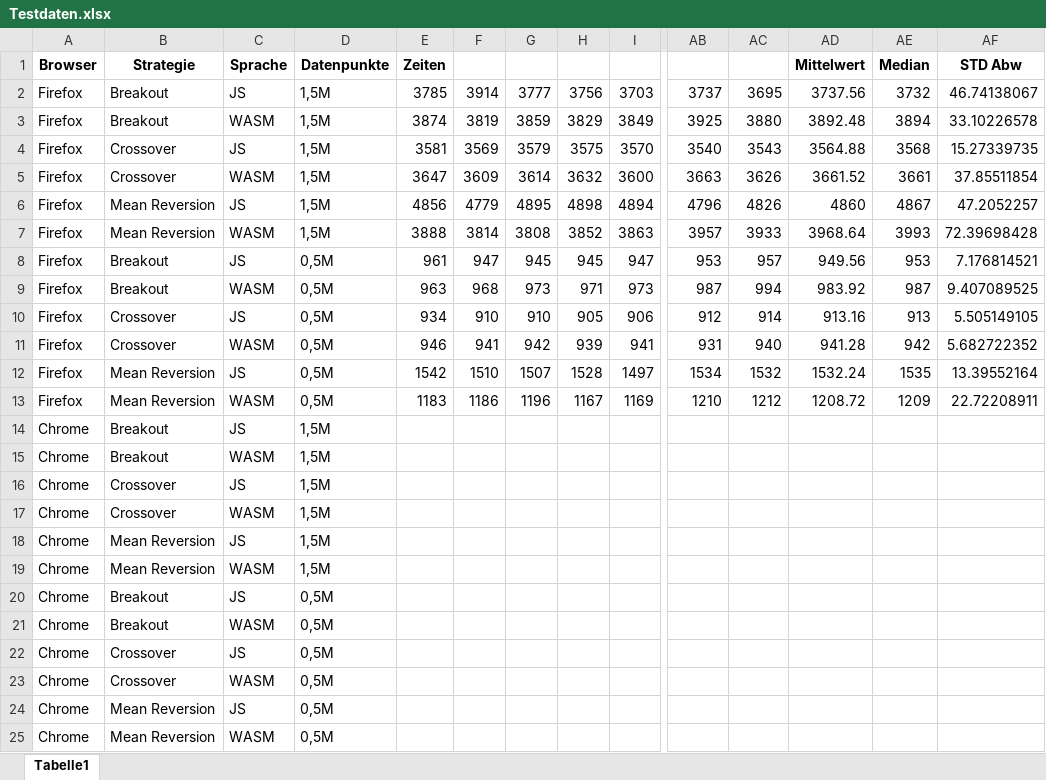
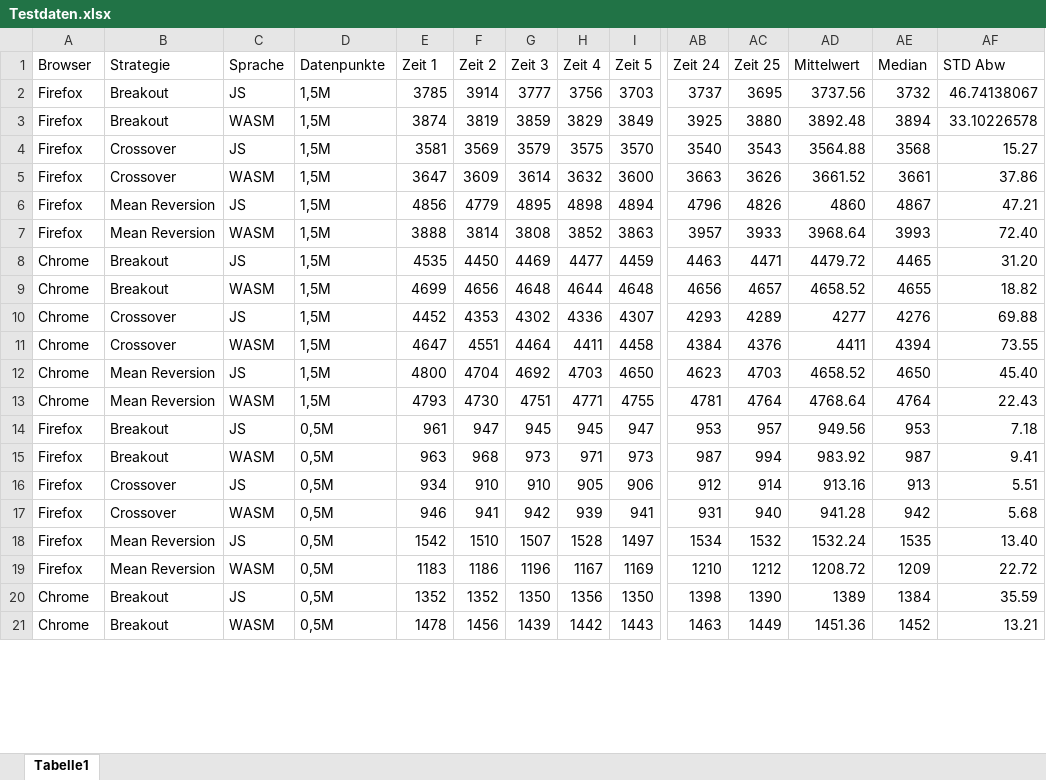
Before and after one commit to Floggergg/Bachelorarbeit2025-26, an Excel workbook: Organisatorisches/Testdaten.xlsx, sheet Tabelle1, drawn as a sheet; only a part is shown, gaps mark what is left out; values as stored, in another font and other column widths than the file's, no borders; removed rows and columns are numbered as before the commit, all else as after; rows hold the shown columns only; the diff covers the shown part only; the diff names each change by its address in the sheet, - before the commit and + after, or states it on an @@ line.

```diff
--- a/Organisatorisches/Testdaten.xlsx (sheet Tabelle1)
+++ b/Organisatorisches/Testdaten.xlsx (sheet Tabelle1)
-row 1: Browser | Strategie | Sprache | Datenpunkte | Zeiten |  |  |  |  |  |  | Mittelwert | Median | STD Abw
+row 1: Browser | Strategie | Sprache | Datenpunkte | Zeit 1 | Zeit 2 | Zeit 3 | Zeit 4 | Zeit 5 | Zeit 24 | Zeit 25 | Mittelwert | Median | STD Abw
-AF4: 15.27339735
+AF4: 15.27
-AF5: 37.85511854
+AF5: 37.86
-AF6: 47.2052257
+AF6: 47.21
-AF7: 72.39698428
+AF7: 72.40
+row 8: Chrome | Breakout | JS | 1,5M | 4535 | 4450 | 4469 | 4477 | 4459 | 4463 | 4471 | 4479.72 | 4465 | 31.20
+row 9: Chrome | Breakout | WASM | 1,5M | 4699 | 4656 | 4648 | 4644 | 4648 | 4656 | 4657 | 4658.52 | 4655 | 18.82
+row 10: Chrome | Crossover | JS | 1,5M | 4452 | 4353 | 4302 | 4336 | 4307 | 4293 | 4289 | 4277 | 4276 | 69.88
+row 11: Chrome | Crossover | WASM | 1,5M | 4647 | 4551 | 4464 | 4411 | 4458 | 4384 | 4376 | 4411 | 4394 | 73.55
+row 12: Chrome | Mean Reversion | JS | 1,5M | 4800 | 4704 | 4692 | 4703 | 4650 | 4623 | 4703 | 4658.52 | 4650 | 45.40
+row 13: Chrome | Mean Reversion | WASM | 1,5M | 4793 | 4730 | 4751 | 4771 | 4755 | 4781 | 4764 | 4768.64 | 4764 | 22.43
-AF14: 7.176814521
+AF14: 7.18
-AF15: 9.407089525
+AF15: 9.41
-AF16: 5.505149105
+AF16: 5.51
-AF17: 5.682722352
+AF17: 5.68
-AF18: 13.39552164
+AF18: 13.40
-AF19: 22.72208911
+AF19: 22.72
-row 14: Chrome | Breakout | JS | 1,5M
-row 15: Chrome | Breakout | WASM | 1,5M
-row 16: Chrome | Crossover | JS | 1,5M
-row 17: Chrome | Crossover | WASM | 1,5M
-row 18: Chrome | Mean Reversion | JS | 1,5M
-row 19: Chrome | Mean Reversion | WASM | 1,5M
-row 20: Chrome | Breakout | JS | 0,5M
-row 21: Chrome | Breakout | WASM | 0,5M
-row 22: Chrome | Crossover | JS | 0,5M
-row 23: Chrome | Crossover | WASM | 0,5M
-row 24: Chrome | Mean Reversion | JS | 0,5M
-row 25: Chrome | Mean Reversion | WASM | 0,5M
+row 20: Chrome | Breakout | JS | 0,5M | 1352 | 1352 | 1350 | 1356 | 1350 | 1398 | 1390 | 1389 | 1384 | 35.59
+row 21: Chrome | Breakout | WASM | 0,5M | 1478 | 1456 | 1439 | 1442 | 1443 | 1463 | 1449 | 1451.36 | 1452 | 13.21
```
Also changed, not shown: 4 added rows elsewhere in this sheet, 18 other files.
